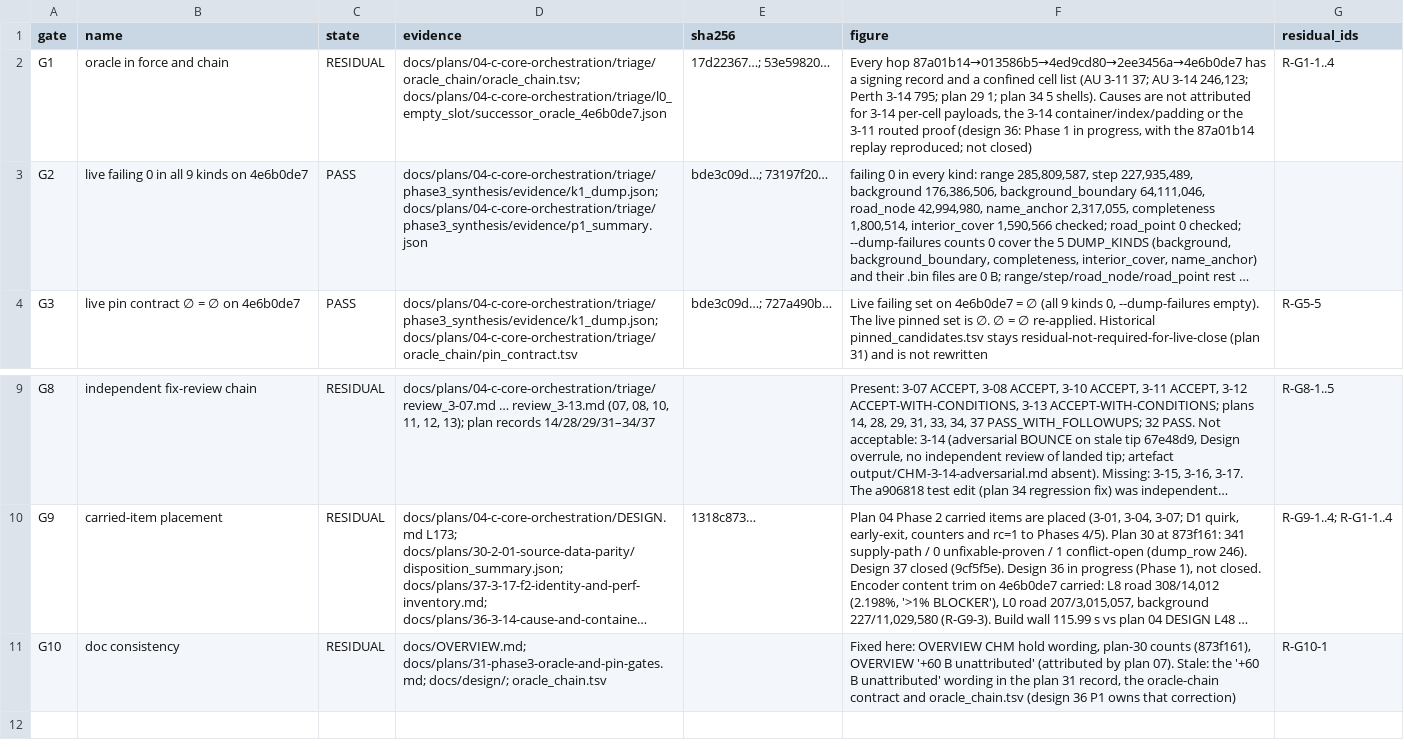
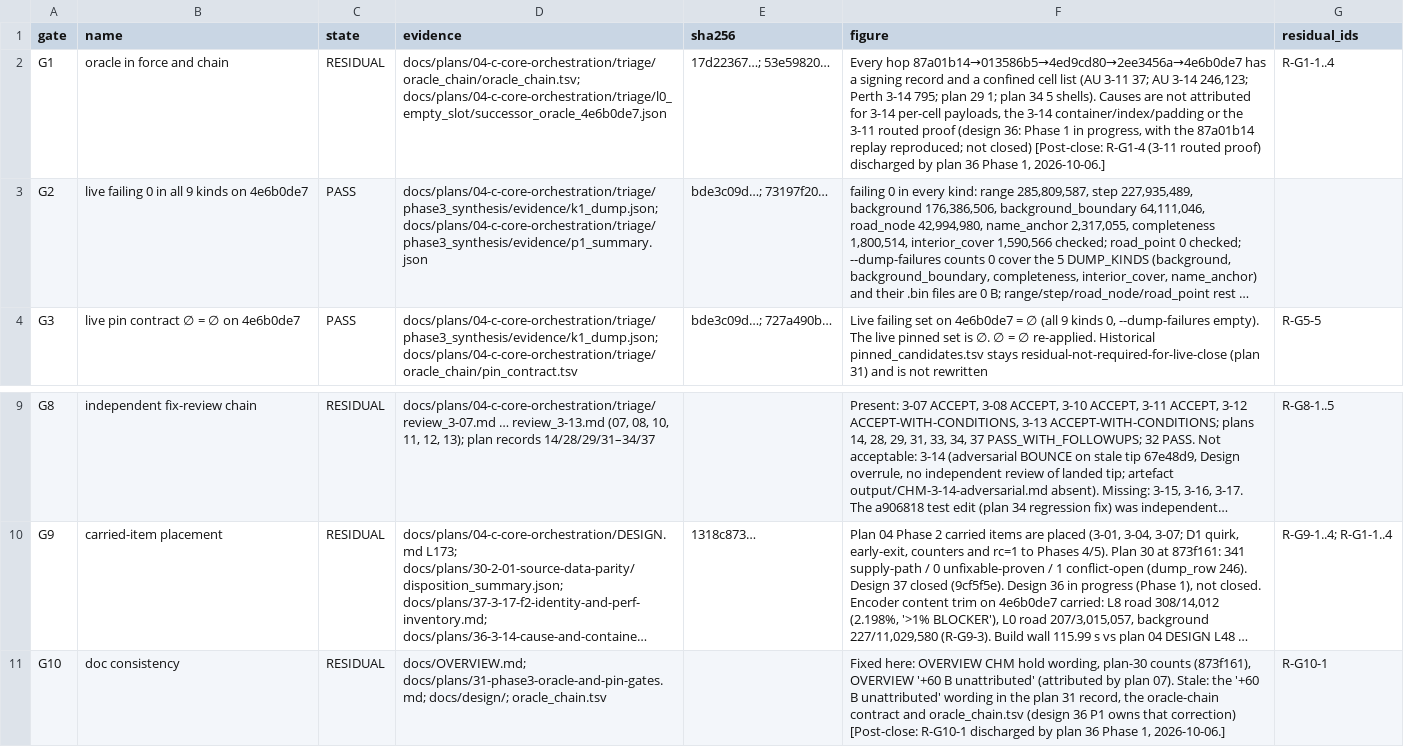
Before and after one commit to codyhamilton/open-pajero-maps, a TSV file: docs/plans/04-c-core-orchestration/triage/phase3_synthesis/gates.tsv, drawn as a sheet; only a part is shown, gaps mark what is left out; long unchanged cells end in …; the diff names each change by its address in the sheet, - before the commit and + after, or states it on an @@ line.

```diff
--- a/docs/plans/04-c-core-orchestration/triage/phase3_synthesis/gates.tsv
+++ b/docs/plans/04-c-core-orchestration/triage/phase3_synthesis/gates.tsv
-F2 (figure): …not closed)
+F2 (figure): …not closed) [Post-close: R-G1-4 (3-11 routed proof) discharged by plan 36 Phase 1, 2026-10-06.]
-F11 (figure): …that correction)
+F11 (figure): …that correction) [Post-close: R-G10-1 discharged by plan 36 Phase 1, 2026-10-06.]
```
Also changed, not shown: docs/plans/04-c-core-orchestration/triage/oracle_chain/oracle_chain.tsv, 18 other files.
